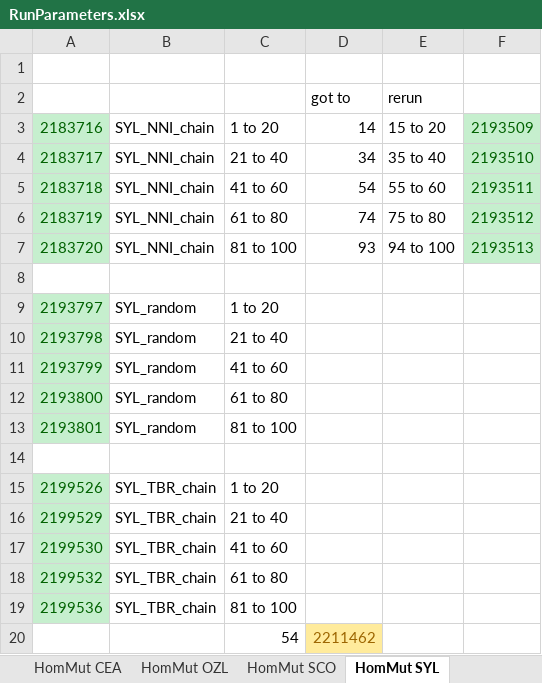
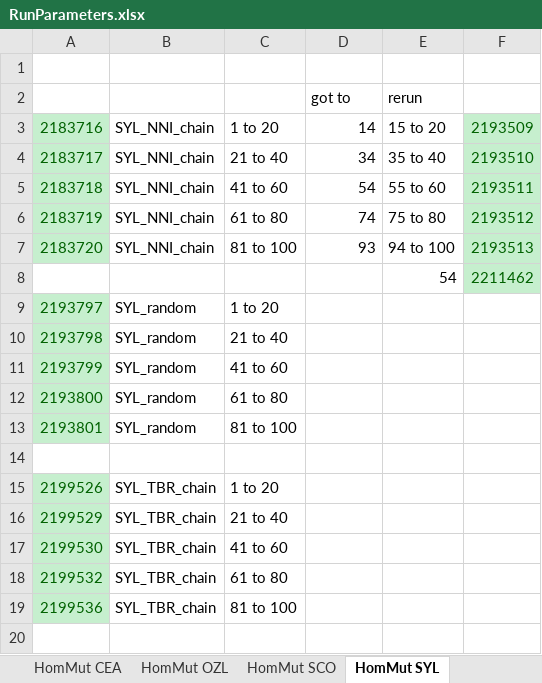
Before and after one commit to smf541/Partitioning_Strategies, an Excel workbook: RunParameters.xlsx, sheet HomMut SYL, drawn as a sheet; values as stored, in another font and other column widths than the file's, no borders; removed rows and columns are numbered as before the commit, all else as after; the diff names each change by its address in the sheet, - before the commit and + after, or states it on an @@ line.

```diff
--- a/RunParameters.xlsx (sheet HomMut SYL)
+++ b/RunParameters.xlsx (sheet HomMut SYL)
-row 8: (empty)
+row 8:  |  |  |  | 54 | 2211462
-F8 fill: none
+F8 fill: #C6EFCE
-row 20:  |  | 54 | 2211462
```
Also changed, not shown: sheet HomMut OZL, 23 other files.
